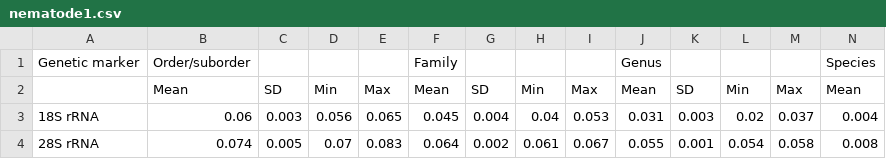
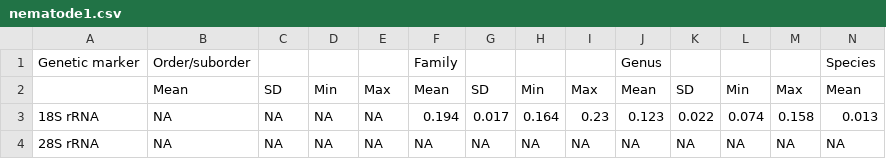
Before and after one commit to tanaphum/ABIApp, a CSV file: inst/ABI/data/nematode1.csv, drawn as a sheet; only a part is shown; the diff covers the shown part only; the diff names each change by its address in the sheet, - before the commit and + after, or states it on an @@ line.

```diff
--- a/inst/ABI/data/nematode1.csv
+++ b/inst/ABI/data/nematode1.csv
-B3: 0.06
+B3: NA
-C3: 0.003
+C3: NA
-D3: 0.056
+D3: NA
-E3: 0.065
+E3: NA
-F3: 0.045
+F3: 0.194
-G3: 0.004
+G3: 0.017
-H3: 0.04
+H3: 0.164
-I3: 0.053
+I3: 0.23
-J3: 0.031
+J3: 0.123
-K3: 0.003
+K3: 0.022
-L3: 0.02
+L3: 0.074
-M3: 0.037
+M3: 0.158
-N3: 0.004
+N3: 0.013
-B4: 0.074
+B4: NA
-C4: 0.005
+C4: NA
-D4: 0.07
+D4: NA
-E4: 0.083
+E4: NA
-F4: 0.064
+F4: NA
-G4: 0.002
+G4: NA
-H4: 0.061
+H4: NA
-I4: 0.067
+I4: NA
-J4: 0.055
+J4: NA
-K4: 0.001
+K4: NA
-L4: 0.054
+L4: NA
-M4: 0.058
+M4: NA
-N4: 0.008
+N4: NA
```
Also changed, not shown: 132 edited cells elsewhere in this file, inst/ABI/data/cestode.csv, inst/ABI/data/nematode2.csv, 1 other file.
